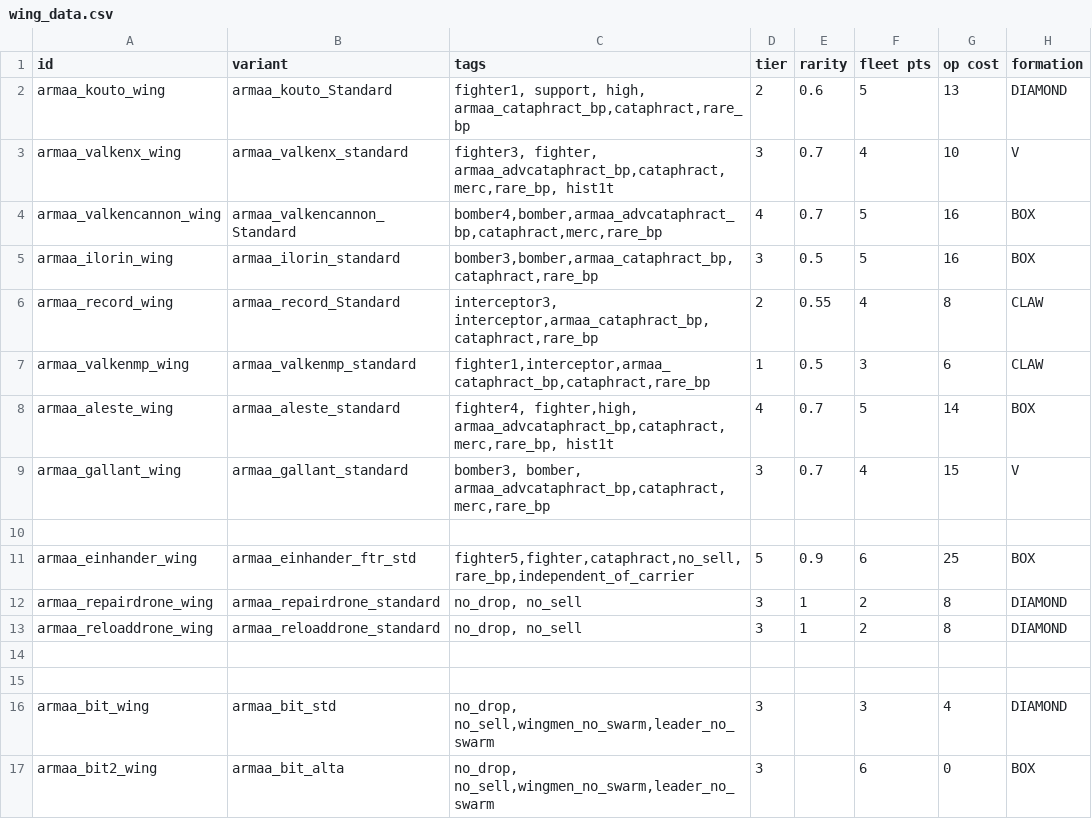
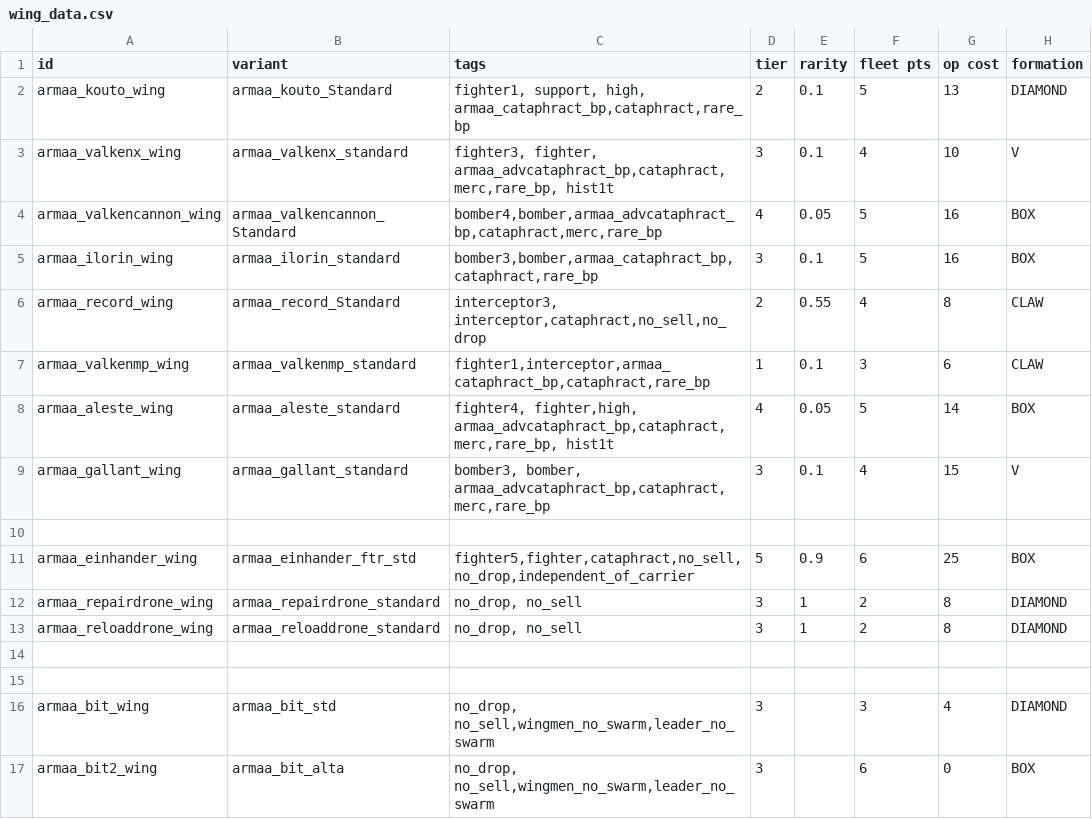
Before and after one commit to gomarz/SS-armaa, a CSV file: data/hulls/wing_data.csv, drawn as a sheet; only a part is shown; the diff names each change by its address in the sheet, - before the commit and + after, or states it on an @@ line.

```diff
--- a/data/hulls/wing_data.csv
+++ b/data/hulls/wing_data.csv
-E2 (rarity): 0.6
+E2 (rarity): 0.1
-E3 (rarity): 0.7
+E3 (rarity): 0.1
-E4 (rarity): 0.7
+E4 (rarity): 0.05
-E5 (rarity): 0.5
+E5 (rarity): 0.1
-C6 (tags): interceptor3, interceptor,armaa_cataphract_bp,cataphract,rare_bp
+C6 (tags): interceptor3, interceptor,cataphract,no_sell,no_drop
-E7 (rarity): 0.5
+E7 (rarity): 0.1
-E8 (rarity): 0.7
+E8 (rarity): 0.05
-E9 (rarity): 0.7
+E9 (rarity): 0.1
-C11 (tags): fighter5,fighter,cataphract,no_sell,rare_bp,independent_of_carrier
+C11 (tags): fighter5,fighter,cataphract,no_sell,no_drop,independent_of_carrier
```
Also changed, not shown: data/hulls/ship_data.csv, 4 other files.
